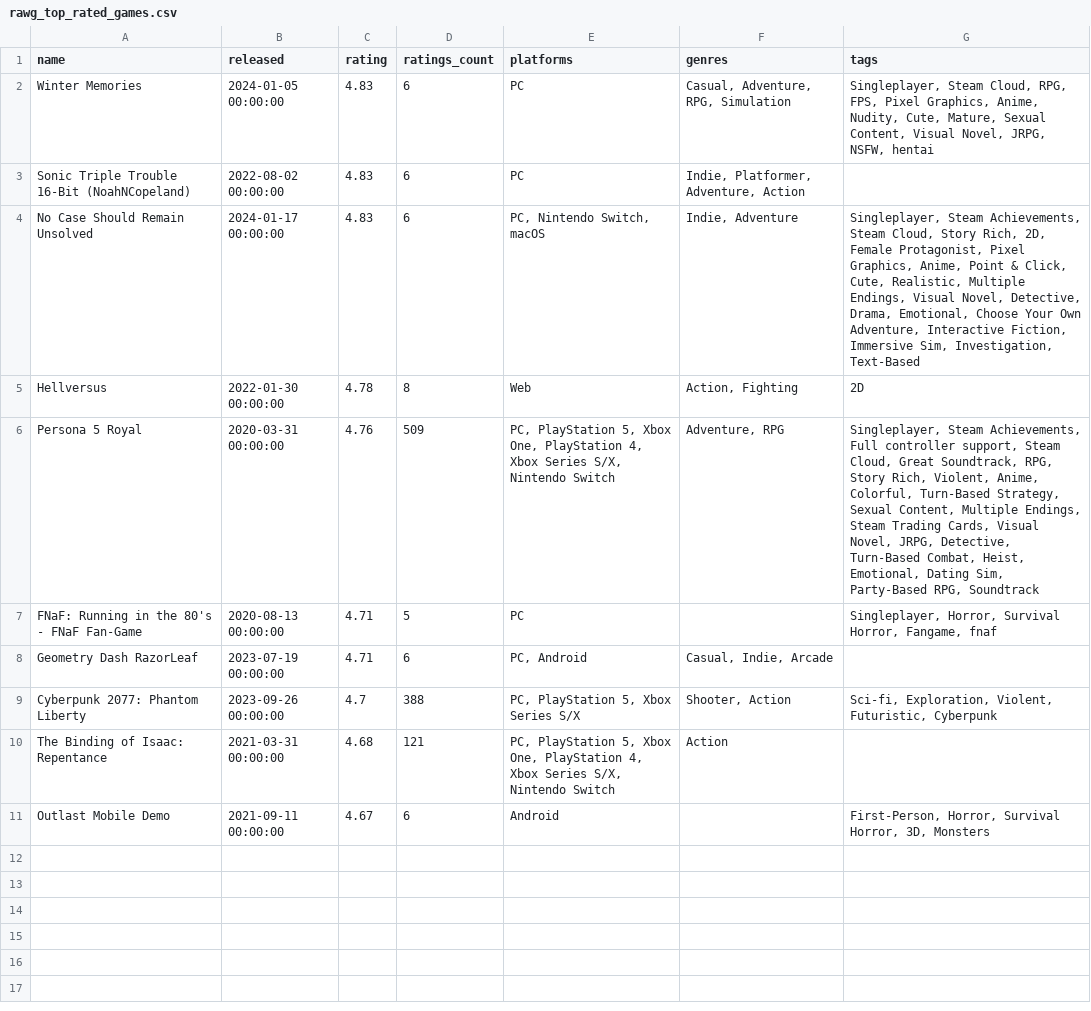
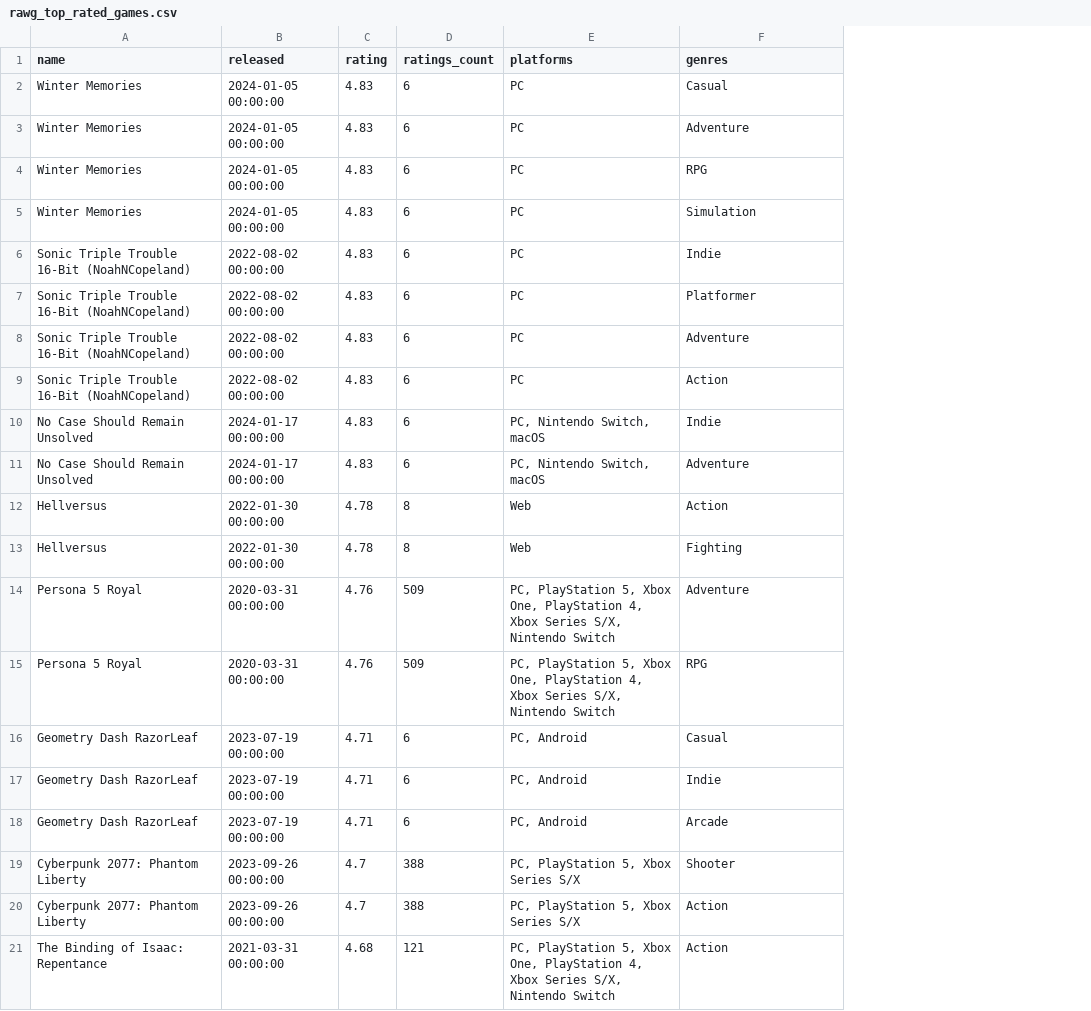
Before and after one commit to Annalurhge/Game-Genre-Popularity, a CSV file: data/transformed/rawg_top_rated_games.csv, drawn as a sheet; removed rows and columns are numbered as before the commit, all else as after; the diff names each change by its address in the sheet, - before the commit and + after, or states it on an @@ line.

Commit message:
Changed transform logic

```diff
--- a/data/transformed/rawg_top_rated_games.csv
+++ b/data/transformed/rawg_top_rated_games.csv
-column G (tags), rows 2-6: Singleplayer, Steam Cloud, RPG, FPS, Pixel Graphics, Anime, Nudity, Cute, Mature, Sexual Content, Visual Novel, JRPG, NSFW, hentai |  | Singleplayer, Steam Achievements, Steam Cloud, Story Rich, 2D, Female Protagonist, Pixel Graphics, Anime, Point & Click, Cute, Realistic, Multiple Endings, Visual Novel, Detective, Drama, Emotional, Choose Your Own Adventure, Interactive Fiction, Immersive Sim, Investigation, Text-Based | 2D | Singleplayer, Steam Achievements, Full controller support, Steam Cloud, Great Soundtrack, RPG, Story Rich, Violent, Anime, Colorful, Turn-Based Strategy, Sexual Content, Multiple Endings, Steam Trading Cards, Visual Novel, JRPG, Detective, Turn-Based Combat, Heist, Emotional, Dating Sim, Party-Based RPG, Soundtrack; row 9: Sci-fi, Exploration, Violent, Futuristic, Cyberpunk
+row 2: Winter Memories | 2024-01-05 00:00:00 | 4.83 | 6 | PC | Casual
+row 3: Winter Memories | 2024-01-05 00:00:00 | 4.83 | 6 | PC | Adventure
+row 4: Winter Memories | 2024-01-05 00:00:00 | 4.83 | 6 | PC | RPG
-F5 (genres): Casual, Adventure, RPG, Simulation
+F5 (genres): Simulation
+row 6: Sonic Triple Trouble 16-Bit (NoahNCopeland) | 2022-08-02 00:00:00 | 4.83 | 6 | PC | Indie
-F7 (genres): Indie, Platformer, Adventure, Action
+F7 (genres): Platformer
+row 8: Sonic Triple Trouble 16-Bit (NoahNCopeland) | 2022-08-02 00:00:00 | 4.83 | 6 | PC | Adventure
+row 9: Sonic Triple Trouble 16-Bit (NoahNCopeland) | 2022-08-02 00:00:00 | 4.83 | 6 | PC | Action
+row 10: No Case Should Remain Unsolved | 2024-01-17 00:00:00 | 4.83 | 6 | PC, Nintendo Switch, macOS | Indie
-F11 (genres): Indie, Adventure
+F11 (genres): Adventure
+row 12: Hellversus | 2022-01-30 00:00:00 | 4.78 | 8 | Web | Action
-F13 (genres): Action, Fighting
+F13 (genres): Fighting
-F14 (genres): Adventure, RPG
+F14 (genres): Adventure
-row 7: FNaF: Running in the 80's - FNaF Fan-Game | 2020-08-13 00:00:00 | 4.71 | 5 | PC |  | Singleplayer, Horror, Survival Horror, Fangame, fnaf
+row 15: Persona 5 Royal | 2020-03-31 00:00:00 | 4.76 | 509 | PC, PlayStation 5, Xbox One, PlayStation 4, Xbox Series S/X, Nintendo Switch | RPG
-F16 (genres): Casual, Indie, Arcade
+F16 (genres): Casual
+row 17: Geometry Dash RazorLeaf | 2023-07-19 00:00:00 | 4.71 | 6 | PC, Android | Indie
+row 18: Geometry Dash RazorLeaf | 2023-07-19 00:00:00 | 4.71 | 6 | PC, Android | Arcade
-F19 (genres): Shooter, Action
+F19 (genres): Shooter
+row 20: Cyberpunk 2077: Phantom Liberty | 2023-09-26 00:00:00 | 4.7 | 388 | PC, PlayStation 5, Xbox Series S/X | Action
-row 11: Outlast Mobile Demo | 2021-09-11 00:00:00 | 4.67 | 6 | Android |  | First-Person, Horror, Survival Horror, 3D, Monsters
```
Also changed, not shown: 3 other files.
